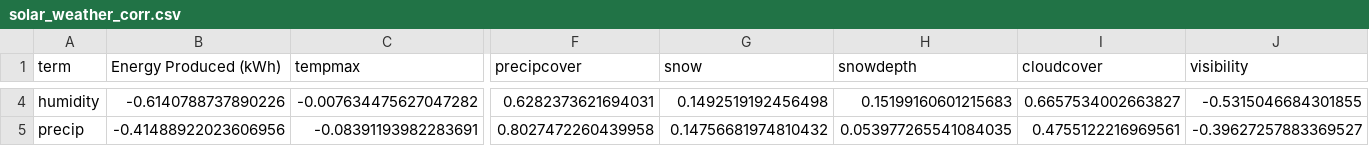
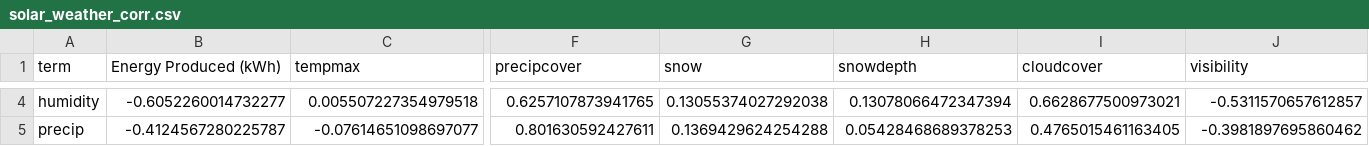
Before and after one commit to jedlovec3/HomeElectric, a CSV file: solar_weather_corr.csv, drawn as a sheet; only a part is shown, gaps mark what is left out; the diff covers the shown part only; the diff names each change by its address in the sheet, - before the commit and + after, or states it on an @@ line.

```diff
--- a/solar_weather_corr.csv
+++ b/solar_weather_corr.csv
-B4 (Energy Produced (kWh)): -0.6140788737890226
+B4 (Energy Produced (kWh)): -0.6052260014732277
-C4 (tempmax): -0.007634475627047282
+C4 (tempmax): 0.005507227354979518
-F4 (precipcover): 0.6282373621694031
+F4 (precipcover): 0.6257107873941765
-G4 (snow): 0.1492519192456498
+G4 (snow): 0.13055374027292038
-H4 (snowdepth): 0.15199160601215683
+H4 (snowdepth): 0.13078066472347394
-I4 (cloudcover): 0.6657534002663827
+I4 (cloudcover): 0.6628677500973021
-J4 (visibility): -0.5315046684301855
+J4 (visibility): -0.5311570657612857
-B5 (Energy Produced (kWh)): -0.41488922023606956
+B5 (Energy Produced (kWh)): -0.4124567280225787
-C5 (tempmax): -0.08391193982283691
+C5 (tempmax): -0.07614651098697077
-F5 (precipcover): 0.8027472260439958
+F5 (precipcover): 0.801630592427611
-G5 (snow): 0.14756681974810432
+G5 (snow): 0.1369429624254288
-H5 (snowdepth): 0.053977265541084035
+H5 (snowdepth): 0.05428468689378253
-I5 (cloudcover): 0.4755122216969561
+I5 (cloudcover): 0.4765015461163405
-J5 (visibility): -0.39627257883369527
+J5 (visibility): -0.3981897695860462
```
Also changed, not shown: 142 edited cells elsewhere in this file, 3 other files.
